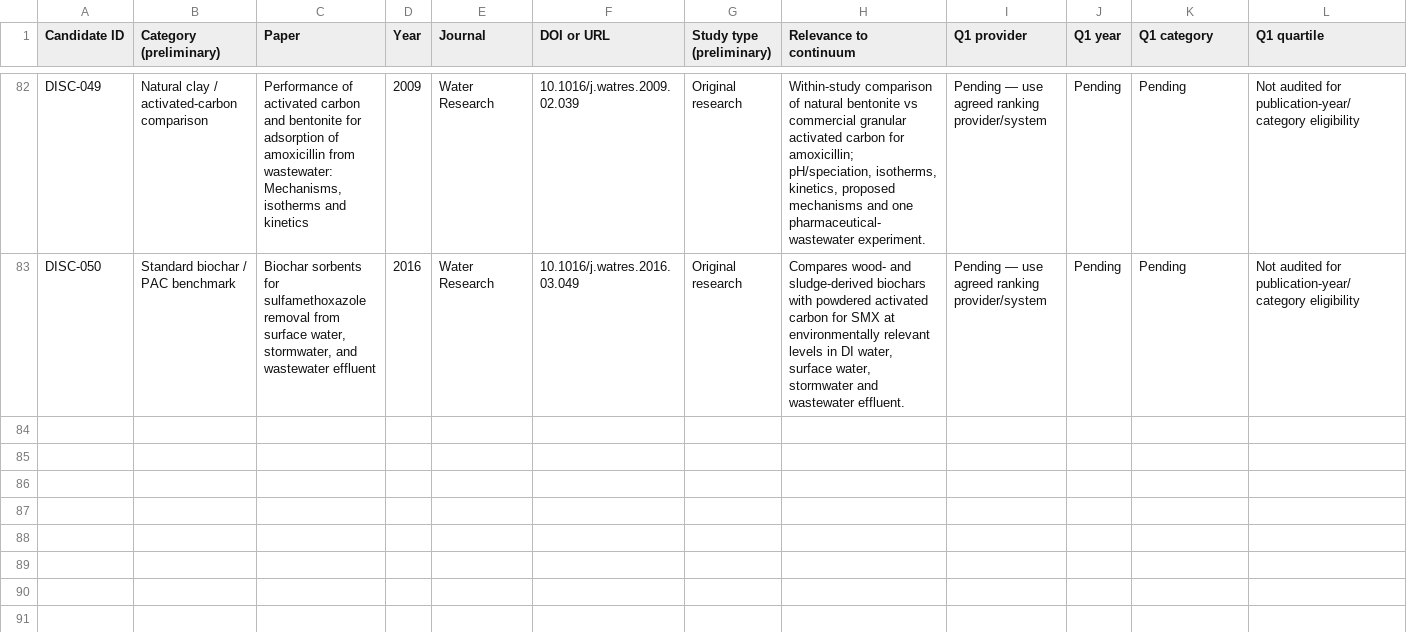
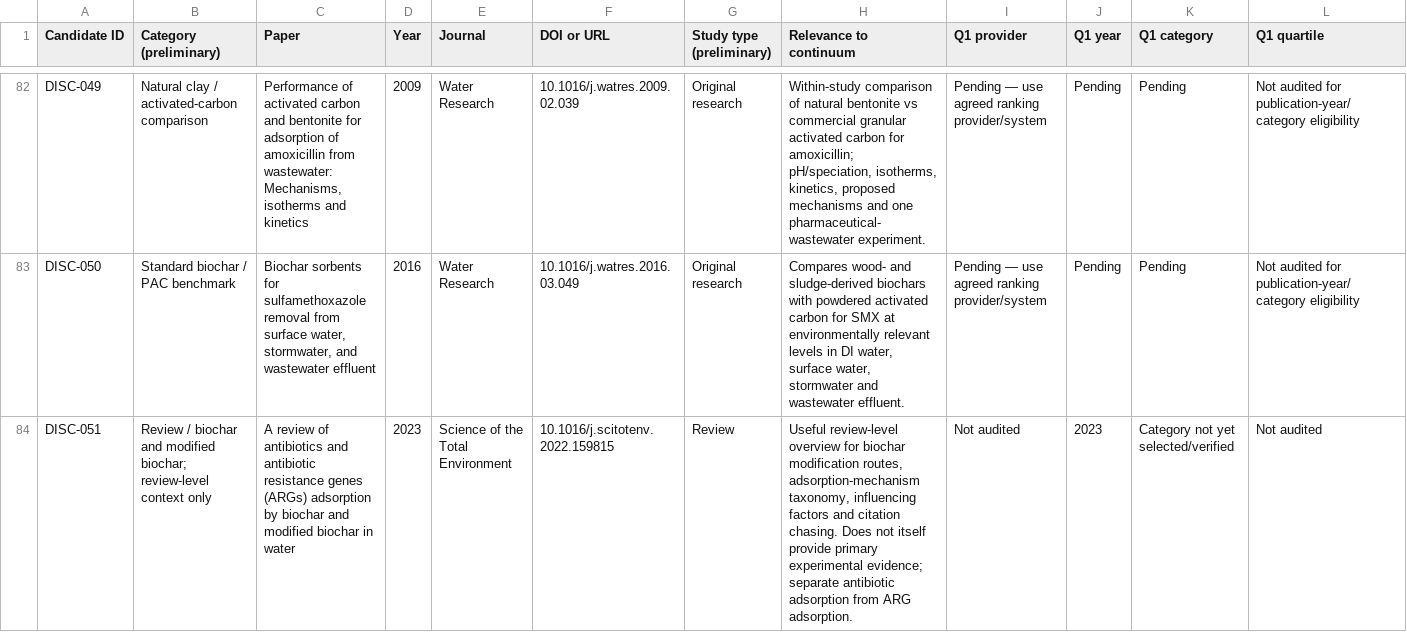
Before and after one commit to zaidkhan005/reviewAdsorbants, a CSV file: data/corpus-screening-register.csv, drawn as a sheet; only a part is shown, gaps mark what is left out; rows hold the shown columns only; the diff covers the shown part only; the diff names each change by its address in the sheet, - before the commit and + after, or states it on an @@ line.

Commit message:
Add batch-05 screening candidates

```diff
--- a/data/corpus-screening-register.csv
+++ b/data/corpus-screening-register.csv
+row 84: DISC-051 | Review / biochar and modified biochar; review-level context only | A review of antibiotics and antibiotic resistance genes (ARGs) adsorption by biochar and modified biochar in water | 2023 | Science of the Total Environment | 10.1016/j.scitotenv.2022.159815 | Review | Useful review-level overview for biochar modification routes, adsorption-mechanism taxonomy, influencing factors and citation chasing. Does not itself provide primary experimental evidence; separate antibiotic adsorption from ARG adsorption. | Not audited | 2023 | Category not yet selected/verified | Not audited
```
Also changed, not shown: 2 added rows elsewhere in this file.
